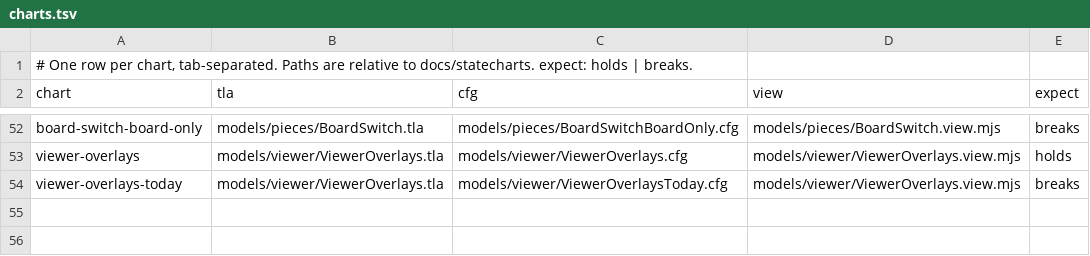
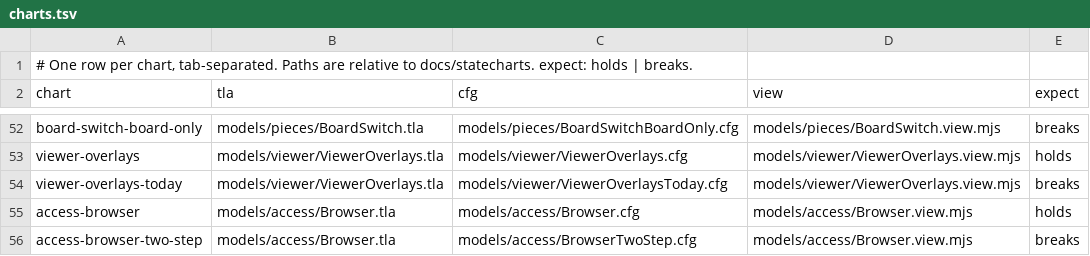
Before and after one commit to lagz0ne/easel, a TSV file: docs/statecharts/charts.tsv, drawn as a sheet; only a part is shown, gaps mark what is left out; the diff names each change by its address in the sheet, - before the commit and + after, or states it on an @@ line.

Commit message:
docs(home): the access-browser model and chart: a session needs an approved code or a live link, a link signs in one browser, no read after a revoke; and its two-step twin, which breaks

```diff
--- a/docs/statecharts/charts.tsv
+++ b/docs/statecharts/charts.tsv
+row 55: access-browser | models/access/Browser.tla | models/access/Browser.cfg | models/access/Browser.view.mjs | holds
+row 56: access-browser-two-step | models/access/Browser.tla | models/access/BrowserTwoStep.cfg | models/access/Browser.view.mjs | breaks
```
Also changed, not shown: 8 other files.
